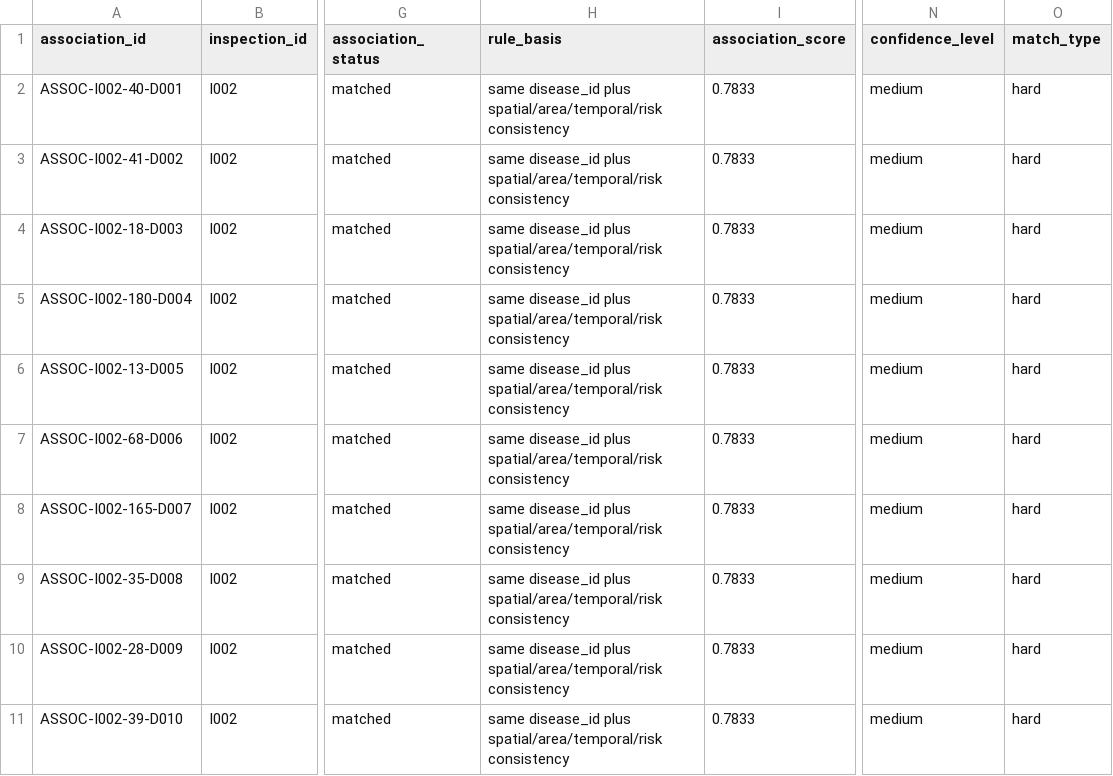
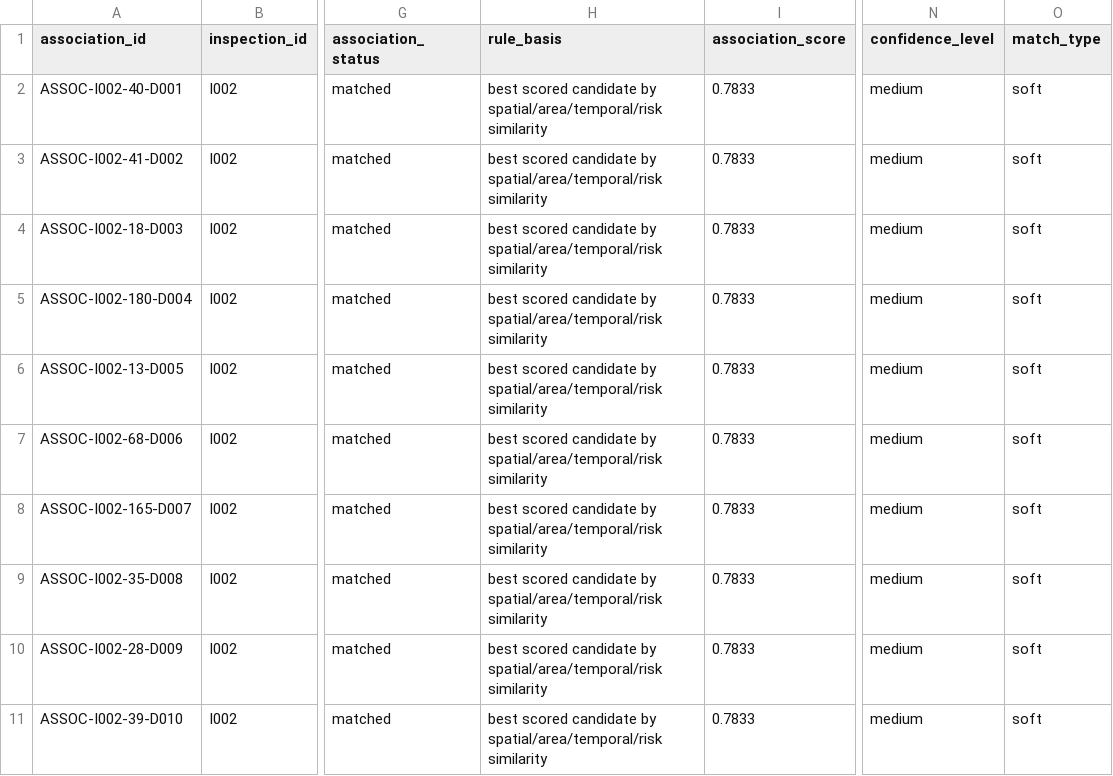
Before and after one commit to Aurora-778/TunnelDefectSeg, a CSV file: data/simulated/progressive/round_001/association_records.csv, drawn as a sheet; only a part is shown, gaps mark what is left out; the diff names each change by its address in the sheet, - before the commit and + after, or states it on an @@ line.

```diff
--- a/data/simulated/progressive/round_001/association_records.csv
+++ b/data/simulated/progressive/round_001/association_records.csv
-H2:H11 (rule_basis): same disease_id plus spatial/area/temporal/risk consistency
+H2:H11 (rule_basis): best scored candidate by spatial/area/temporal/risk similarity
-O2:O11 (match_type): hard
+O2:O11 (match_type): soft
```
Also changed, not shown: data/simulated/progressive/round_001/memory_after_query.csv, data/simulated/progressive/round_002/association_records.csv, 23 other files.
